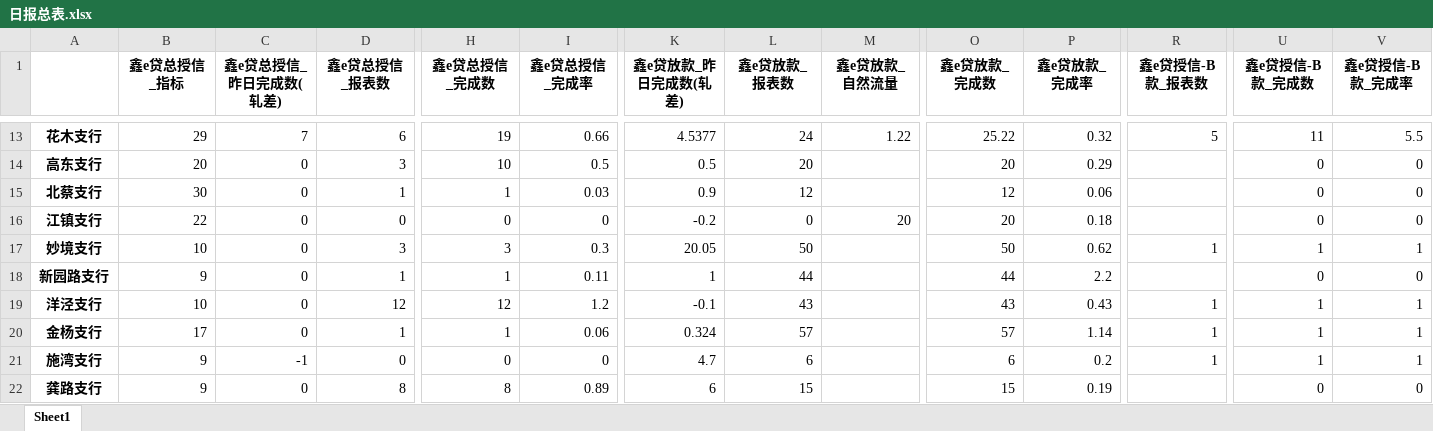
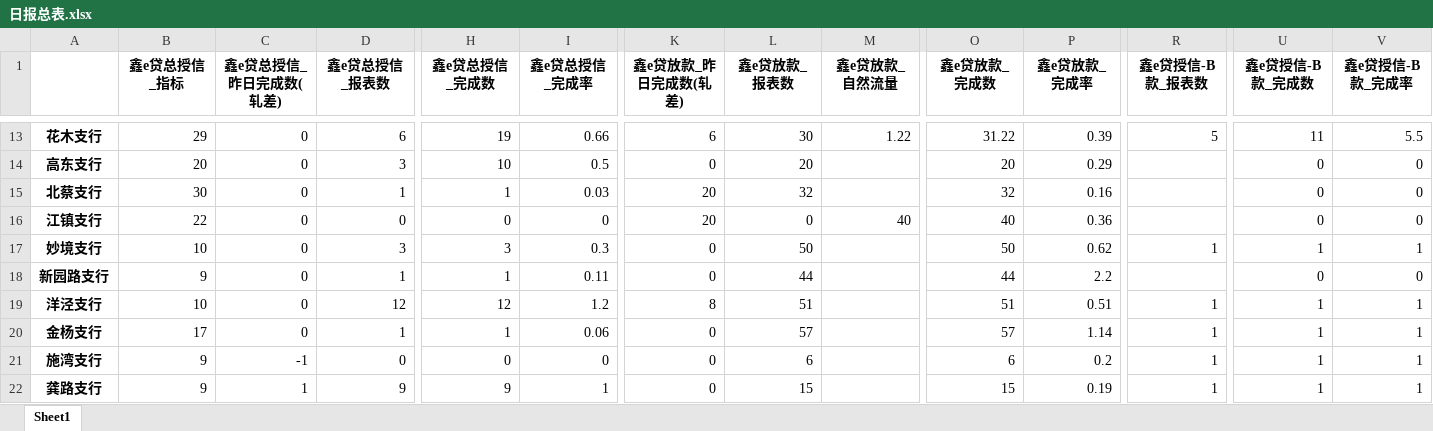
Before and after one commit to nvzi5z2/srcb_daily_report, an Excel workbook: result/日报总表.xlsx, sheet Sheet1, drawn as a sheet; only a part is shown, gaps mark what is left out; values as stored, in another font and other column widths than the file's, no borders; the diff covers the shown part only; the diff names each change by its address in the sheet, - before the commit and + after, or states it on an @@ line.

```diff
--- a/result/日报总表.xlsx (sheet Sheet1)
+++ b/result/日报总表.xlsx (sheet Sheet1)
-C13 (鑫e贷总授信_昨日完成数(轧差)): 7
+C13 (鑫e贷总授信_昨日完成数(轧差)): 0
-K13 (鑫e贷放款_昨日完成数(轧差)): 4.5377
+K13 (鑫e贷放款_昨日完成数(轧差)): 6
-L13 (鑫e贷放款_报表数): 24
+L13 (鑫e贷放款_报表数): 30
-O13 (鑫e贷放款_完成数): 25.22
+O13 (鑫e贷放款_完成数): 31.22
-P13 (鑫e贷放款_完成率): 0.32
+P13 (鑫e贷放款_完成率): 0.39
-K14 (鑫e贷放款_昨日完成数(轧差)): 0.5
+K14 (鑫e贷放款_昨日完成数(轧差)): 0
-K15 (鑫e贷放款_昨日完成数(轧差)): 0.9
+K15 (鑫e贷放款_昨日完成数(轧差)): 20
-L15 (鑫e贷放款_报表数): 12
+L15 (鑫e贷放款_报表数): 32
-O15 (鑫e贷放款_完成数): 12
+O15 (鑫e贷放款_完成数): 32
-P15 (鑫e贷放款_完成率): 0.06
+P15 (鑫e贷放款_完成率): 0.16
-K16 (鑫e贷放款_昨日完成数(轧差)): -0.2
+K16 (鑫e贷放款_昨日完成数(轧差)): 20
-M16 (鑫e贷放款_自然流量): 20
+M16 (鑫e贷放款_自然流量): 40
-O16 (鑫e贷放款_完成数): 20
+O16 (鑫e贷放款_完成数): 40
-P16 (鑫e贷放款_完成率): 0.18
+P16 (鑫e贷放款_完成率): 0.36
-K17 (鑫e贷放款_昨日完成数(轧差)): 20.05
+K17 (鑫e贷放款_昨日完成数(轧差)): 0
-K18 (鑫e贷放款_昨日完成数(轧差)): 1
+K18 (鑫e贷放款_昨日完成数(轧差)): 0
-K19 (鑫e贷放款_昨日完成数(轧差)): -0.1
+K19 (鑫e贷放款_昨日完成数(轧差)): 8
-L19 (鑫e贷放款_报表数): 43
+L19 (鑫e贷放款_报表数): 51
-O19 (鑫e贷放款_完成数): 43
+O19 (鑫e贷放款_完成数): 51
-P19 (鑫e贷放款_完成率): 0.43
+P19 (鑫e贷放款_完成率): 0.51
-K20 (鑫e贷放款_昨日完成数(轧差)): 0.324
+K20 (鑫e贷放款_昨日完成数(轧差)): 0
-K21 (鑫e贷放款_昨日完成数(轧差)): 4.7
+K21 (鑫e贷放款_昨日完成数(轧差)): 0
-C22 (鑫e贷总授信_昨日完成数(轧差)): 0
+C22 (鑫e贷总授信_昨日完成数(轧差)): 1
-D22 (鑫e贷总授信_报表数): 8
+D22 (鑫e贷总授信_报表数): 9
-H22 (鑫e贷总授信_完成数): 8
+H22 (鑫e贷总授信_完成数): 9
-I22 (鑫e贷总授信_完成率): 0.89
+I22 (鑫e贷总授信_完成率): 1
-K22 (鑫e贷放款_昨日完成数(轧差)): 6
+K22 (鑫e贷放款_昨日完成数(轧差)): 0
-R22 (鑫e贷授信-B款_报表数): (empty)
+R22 (鑫e贷授信-B款_报表数): 1
-U22 (鑫e贷授信-B款_完成数): 0
+U22 (鑫e贷授信-B款_完成数): 1
-V22 (鑫e贷授信-B款_完成率): 0
+V22 (鑫e贷授信-B款_完成率): 1
```
Also changed, not shown: 110 edited cells elsewhere in this sheet, result/鑫e贷总授信完成情况.xlsx, result/鑫e贷授信-B款完成情况.xlsx, 7 other files.
